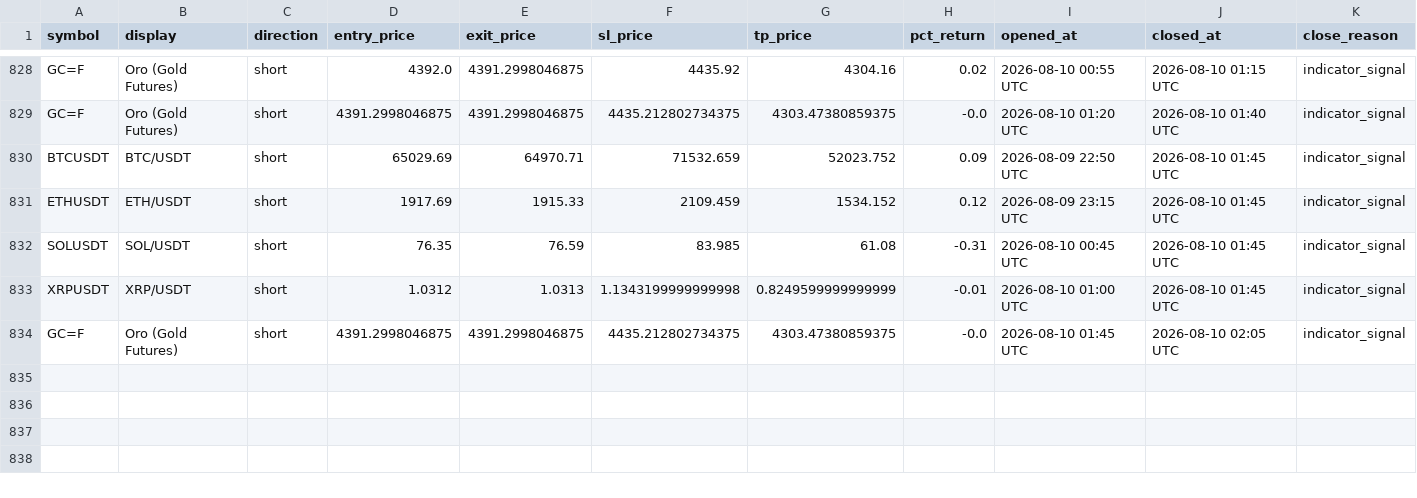
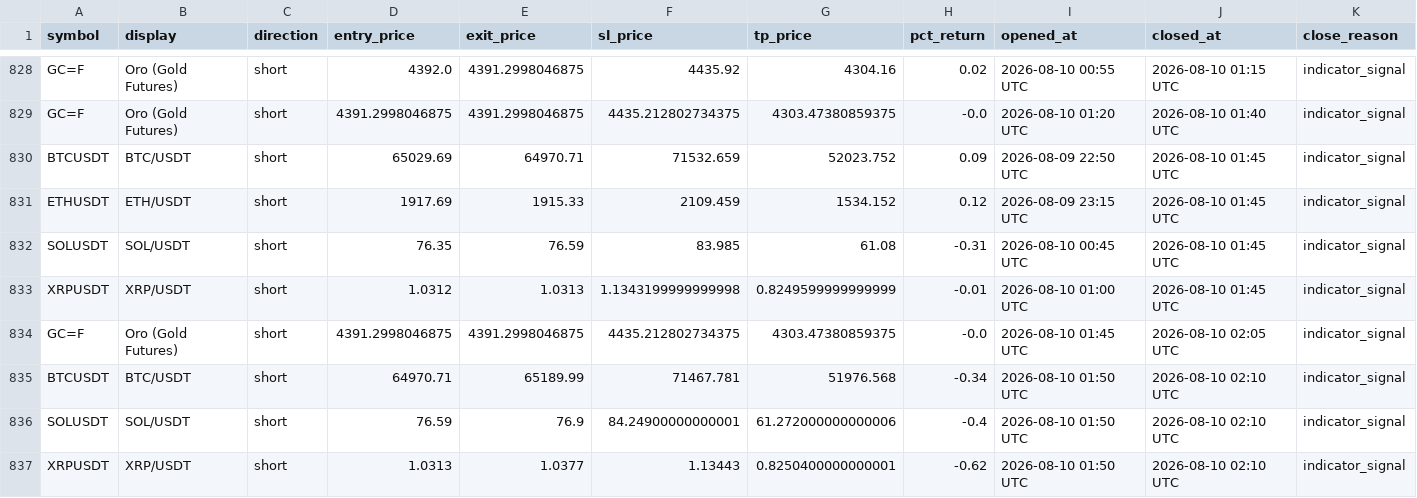
Before and after one commit to mapenzi81/sr-notify-dashboard, a CSV file: data/trade_log.csv, drawn as a sheet; only a part is shown, gaps mark what is left out.

Commit message:
Update dashboard data

```diff
--- a/data/trade_log.csv
+++ b/data/trade_log.csv
@@ -834 +834,4 @@ XRPUSDT,XRP/USDT,short,1.0312,1.0313,1.1343199999999998,0.8249599999999999,-0.01
 GC=F,Oro (Gold Futures),short,4391.2998046875,4391.2998046875,4435.212802734375,4303.47380859375,-0.0,2026-08-10 01:45 UTC,2026-08-10 02:05 UTC,indicator_signal
+BTCUSDT,BTC/USDT,short,64970.71,65189.99,71467.781,51976.568,-0.34,2026-08-10 01:50 UTC,2026-08-10 02:10 UTC,indicator_signal
+SOLUSDT,SOL/USDT,short,76.59,76.9,84.24900000000001,61.272000000000006,-0.4,2026-08-10 01:50 UTC,2026-08-10 02:10 UTC,indicator_signal
+XRPUSDT,XRP/USDT,short,1.0313,1.0377,1.13443,0.8250400000000001,-0.62,2026-08-10 01:50 UTC,2026-08-10 02:10 UTC,indicator_signal
```
Also changed, not shown: 2 other files.
